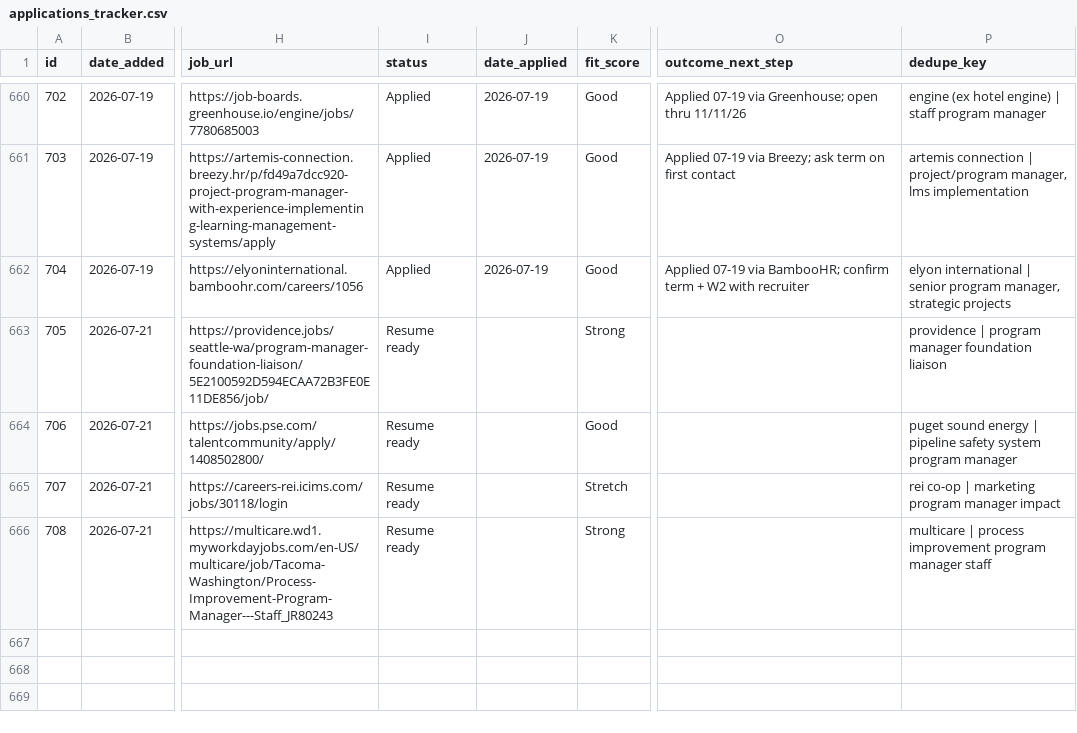
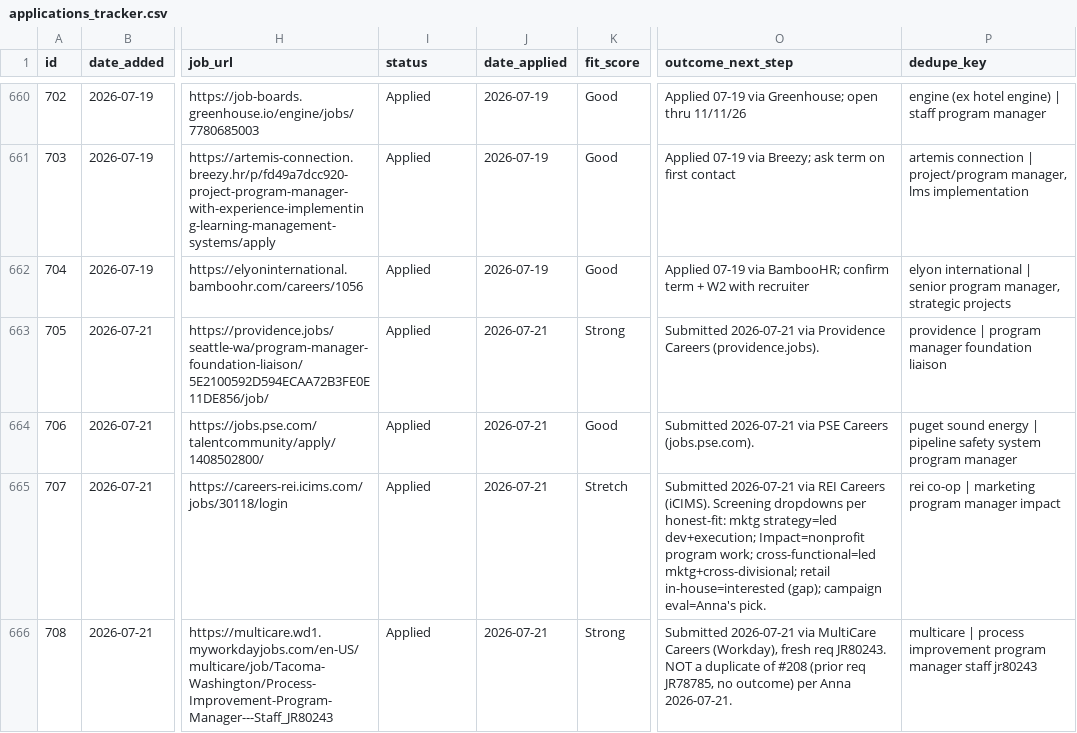
Before and after one commit to undrsky/t32tfoes3m, a CSV file: applications_tracker.csv, drawn as a sheet; only a part is shown, gaps mark what is left out; the diff names each change by its address in the sheet, - before the commit and + after, or states it on an @@ line.

Commit message:
Sweep A batch APPLIED 2026-07-21 (705-708); MultiCare 708 de-duped from 208

```diff
--- a/applications_tracker.csv
+++ b/applications_tracker.csv
-I663:I666 (status): Resume ready
+I663:I666 (status): Applied
-J663:J666 (date_applied): (empty)
+J663:J666 (date_applied): 2026-07-21
-O663 (outcome_next_step): (empty)
+O663 (outcome_next_step): Submitted 2026-07-21 via Providence Careers (providence.jobs).
-O664 (outcome_next_step): (empty)
+O664 (outcome_next_step): Submitted 2026-07-21 via PSE Careers (jobs.pse.com).
-O665 (outcome_next_step): (empty)
+O665 (outcome_next_step): Submitted 2026-07-21 via REI Careers (iCIMS). Screening dropdowns per honest-fit: mktg strategy=led dev+execution; Impact=nonprofit program work; cross-functional=led mktg+cross-divisional; retail in-house=interested (gap); campaign eval=Anna's pick.
-O666 (outcome_next_step): (empty)
+O666 (outcome_next_step): Submitted 2026-07-21 via MultiCare Careers (Workday), fresh req JR80243. NOT a duplicate of #208 (prior req JR78785, no outcome) per Anna 2026-07-21.
-P666 (dedupe_key): …manager staff
+P666 (dedupe_key): …manager staff jr80243
```
